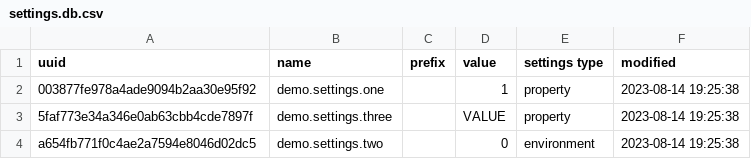
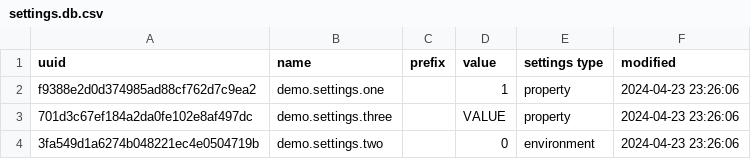
Before and after one commit to yorevs/hspylib, a CSV file: modules/setman/src/demo/settings/resources/settings.db.csv, drawn as a sheet.

Commit message:
Improve setman

```diff
--- a/modules/setman/src/demo/settings/resources/settings.db.csv
+++ b/modules/setman/src/demo/settings/resources/settings.db.csv
@@ -1,4 +1,4 @@
 uuid,name,prefix,value,settings type,modified
-003877fe978a4ade9094b2aa30e95f92,demo.settings.one,,1,property,2023-08-14 19:25:38
-5faf773e34a346e0ab63cbb4cde7897f,demo.settings.three,,VALUE,property,2023-08-14 19:25:38
-a654fb771f0c4ae2a7594e8046d02dc5,demo.settings.two,,0,environment,2023-08-14 19:25:38
+f9388e2d0d374985ad88cf762d7c9ea2,demo.settings.one,,1,property,2024-04-23 23:26:06
+701d3c67ef184a2da0fe102e8af497dc,demo.settings.three,,VALUE,property,2024-04-23 23:26:06
+3fa549d1a6274b048221ec4e0504719b,demo.settings.two,,0,environment,2024-04-23 23:26:06
```
Also changed, not shown: 17 other files.
